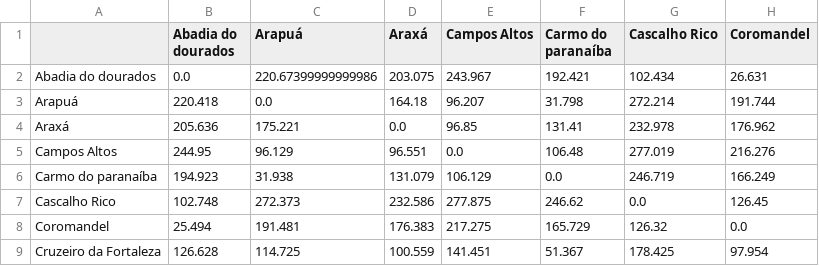
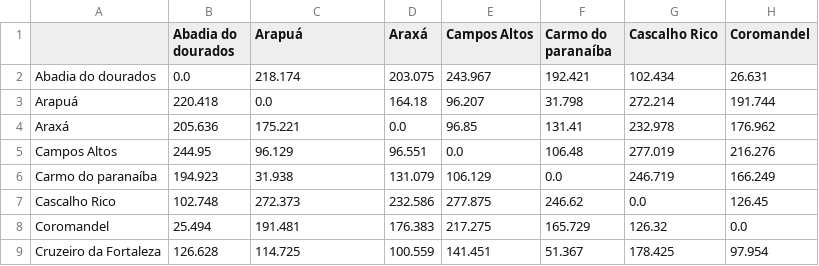
Before and after one commit to Carmuzqui/aco-ga-rotas, a CSV file: dados/matriz_distancias.csv, drawn as a sheet; only a part is shown; the diff names each change by its address in the sheet, - before the commit and + after, or states it on an @@ line.

```diff
--- a/dados/matriz_distancias.csv
+++ b/dados/matriz_distancias.csv
-C2 (Arapuá): 220.67399999999986
+C2 (Arapuá): 218.174
```
Also changed, not shown: dados/matriz_custos.csv, dados/matriz_tempos.csv, 5 other files.
